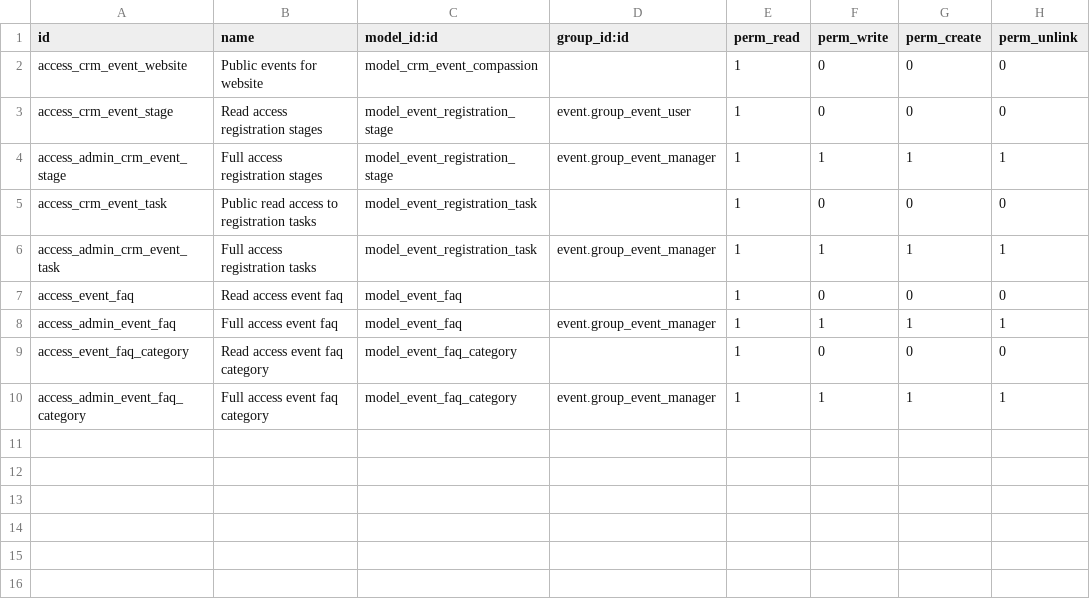
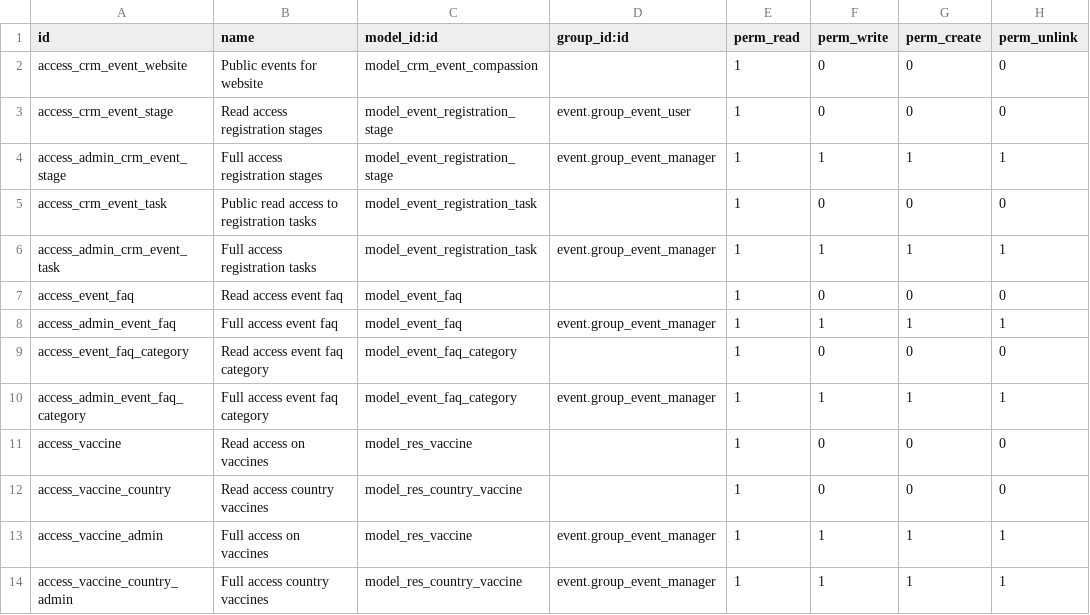
Before and after one commit to CompassionCH/compassion-switzerland, a CSV file: website_event_compassion/security/ir.model.access.csv, drawn as a sheet; the diff names each change by its address in the sheet, - before the commit and + after, or states it on an @@ line.

Commit message:
CO-2164 Add vaccines for travel events

```diff
--- a/website_event_compassion/security/ir.model.access.csv
+++ b/website_event_compassion/security/ir.model.access.csv
+row 11: access_vaccine | Read access on vaccines | model_res_vaccine |  | 1 | 0 | 0 | 0
+row 12: access_vaccine_country | Read access country vaccines | model_res_country_vaccine |  | 1 | 0 | 0 | 0
+row 13: access_vaccine_admin | Full access on vaccines | model_res_vaccine | event.group_event_manager | 1 | 1 | 1 | 1
+row 14: access_vaccine_country_admin | Full access country vaccines | model_res_country_vaccine | event.group_event_manager | 1 | 1 | 1 | 1
```
Also changed, not shown: 6 other files.
